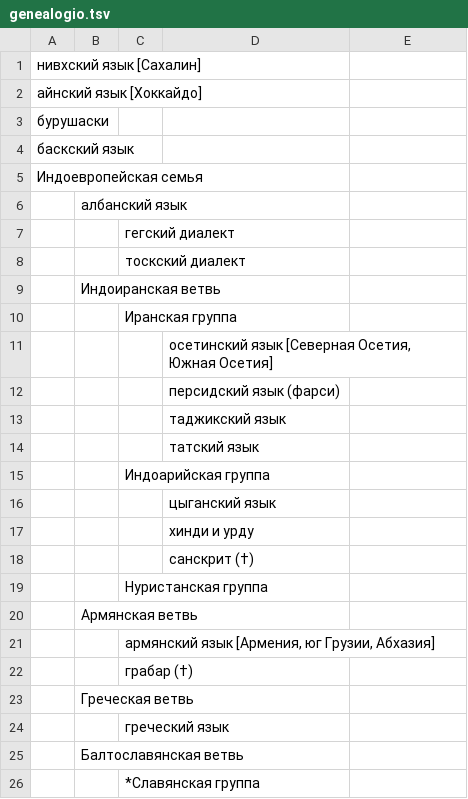
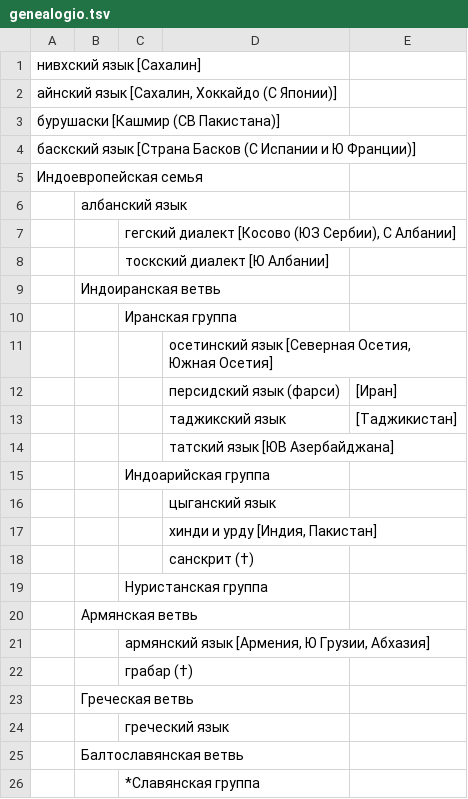
Before and after one commit to AjnoEO/lingdata, a TSV file: lingva_diverseco/genealogio.tsv, drawn as a sheet; only a part is shown.

Commit message:
Некоторые места распространения языков

```diff
--- a/lingva_diverseco/genealogio.tsv
+++ b/lingva_diverseco/genealogio.tsv
@@ -1,9 +1,9 @@
 нивхский язык [Сахалин]				
-айнский язык [Хоккайдо]				
-бурушаски				
-баскский язык	
+айнский язык [Сахалин, Хоккайдо (С Японии)]				
+бурушаски [Кашмир (СВ Пакистана)]				
+баскский язык [Страна Басков (С Испании и Ю Франции)]  	
 Индоевропейская семья		
 	албанский язык			
-		гегский диалект		
-		тоскский диалект			
+		гегский диалект [Косово (ЮЗ Сербии), С Албании]		
+		тоскский диалект [Ю Албании]			
 	Индоиранская ветвь			
@@ -11,8 +11,8 @@
 			осетинский язык [Северная Осетия, Южная Осетия]	
-			персидский язык (фарси)	
-			таджикский язык	
-			татский язык	
+			персидский язык (фарси)	[Иран]
+			таджикский язык	[Таджикистан]
+			татский язык [ЮВ Азербайджана]	
 		Индоарийская группа		
 			цыганский язык	
-			хинди и урду	
+			хинди и урду [Индия, Пакистан]	
 			санскрит (†)	
@@ -20,3 +20,3 @@
 	Армянская ветвь			
-		армянский язык [Армения, юг Грузии, Абхазия]		
+		армянский язык [Армения, Ю Грузии, Абхазия]		
 		грабар (†)		
```
